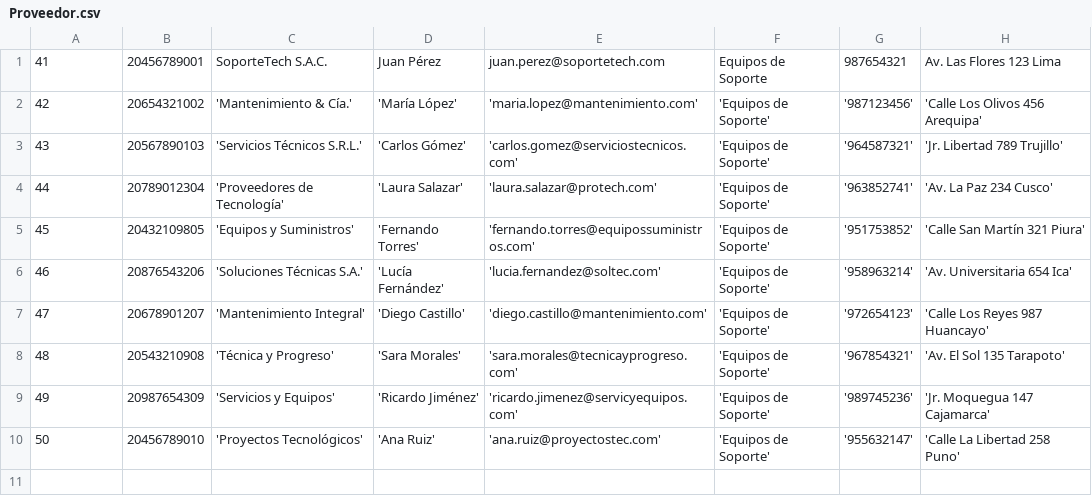
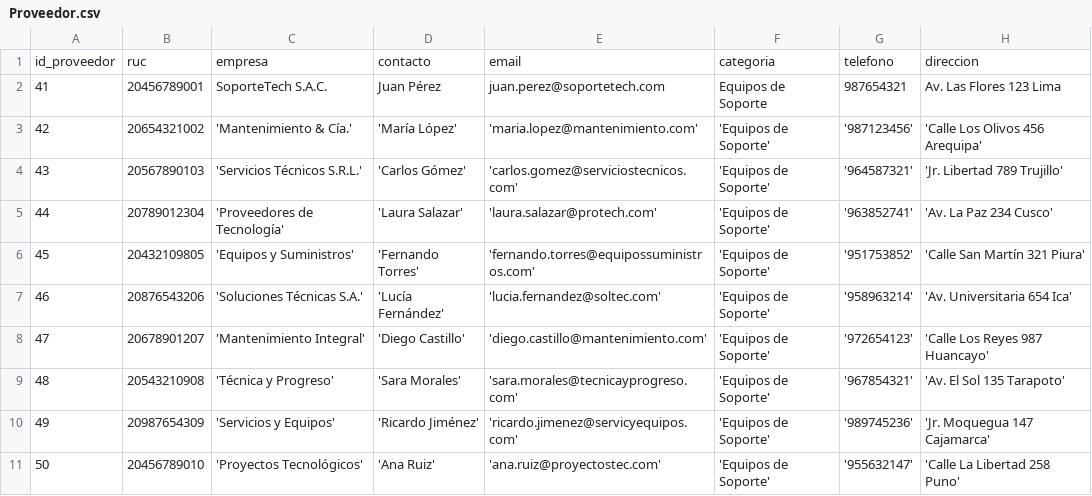
Before and after one commit to fiis-bd242/bd242-grupo3, a CSV file: 7/datos/Proveedor.csv, drawn as a sheet; the diff names each change by its address in the sheet, - before the commit and + after, or states it on an @@ line.

Commit message:
aglo

```diff
--- a/7/datos/Proveedor.csv
+++ b/7/datos/Proveedor.csv
+row 1: id_proveedor | ruc | empresa | contacto | email | categoria | telefono | direccion
```
